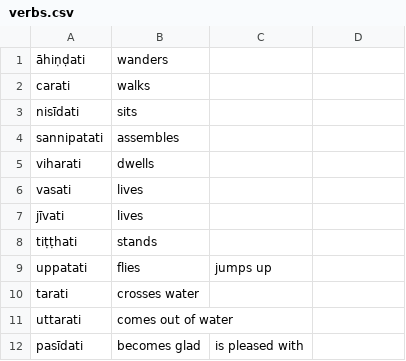
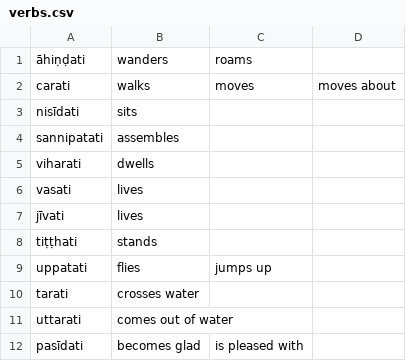
Before and after one commit to eBLDR/Pali-Vocab, a CSV file: palivocab/src/silva/lesson07/verbs.csv, drawn as a sheet.

Commit message:
Added data for Silva lesson 8

```diff
--- a/palivocab/src/silva/lesson07/verbs.csv
+++ b/palivocab/src/silva/lesson07/verbs.csv
@@ -1,3 +1,3 @@
-āhiṇḍati,wanders
-carati,walks
+āhiṇḍati,wanders,roams
+carati,walks,moves,moves about
 nisīdati,sits
```
Also changed, not shown: palivocab/src/silva/lesson04/nouns.csv, 2 other files.
